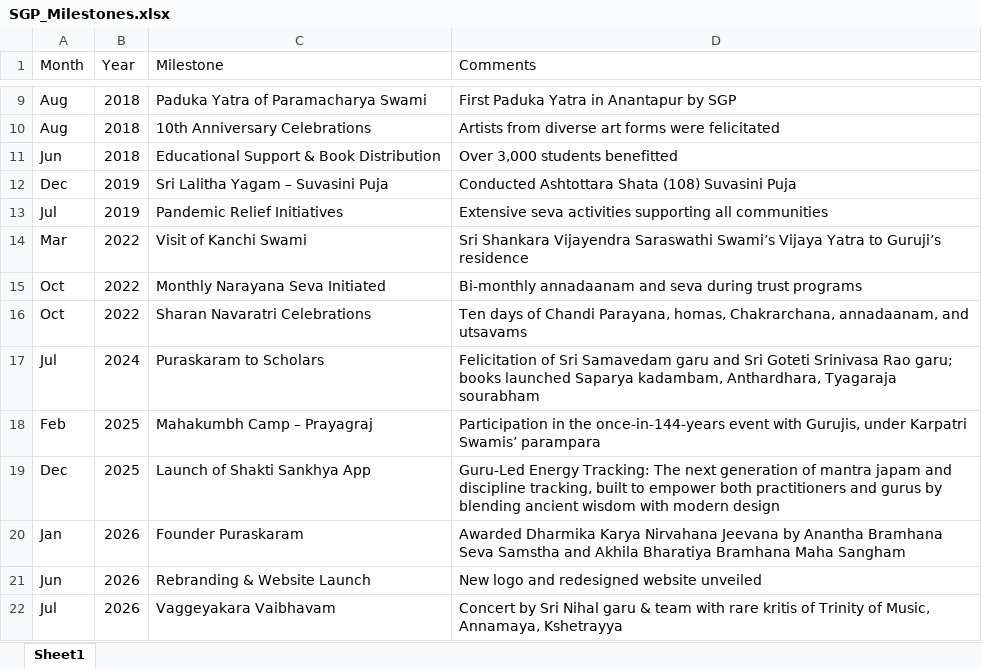
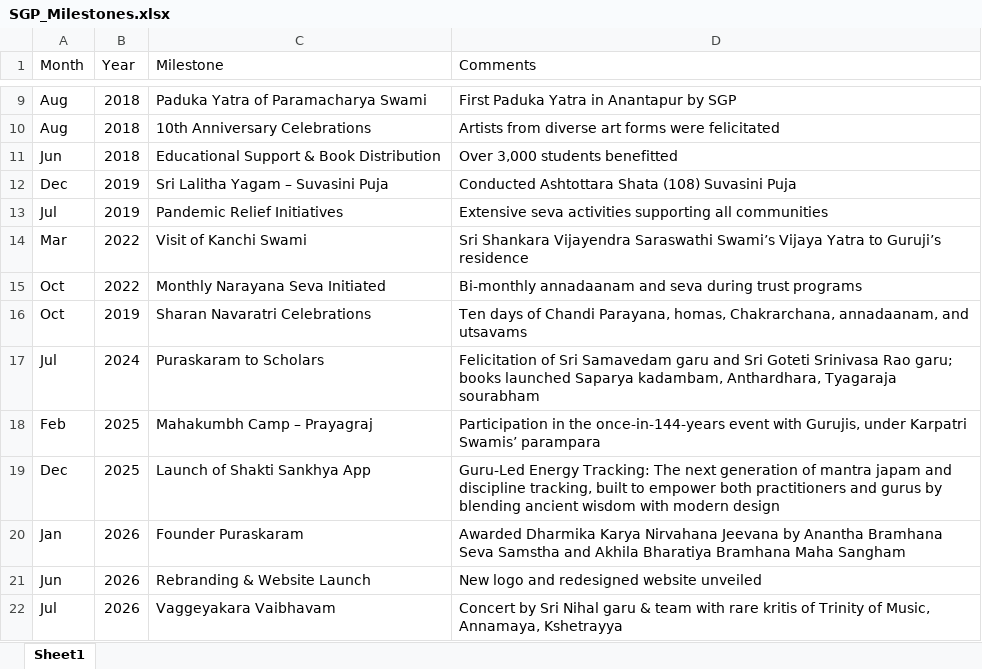
Before and after one commit to deepuHub/ShakthiSankhya.github.io, an Excel workbook: SGP_Milestones.xlsx, sheet Sheet1, drawn as a sheet; only a part is shown, gaps mark what is left out; values as stored, in another font and other column widths than the file's, no borders; the diff names each change by its address in the sheet, - before the commit and + after, or states it on an @@ line.

```diff
--- a/SGP_Milestones.xlsx (sheet Sheet1)
+++ b/SGP_Milestones.xlsx (sheet Sheet1)
-B16 (Year): 2022
+B16 (Year): 2019
```
Also changed, not shown: 1 other file.
